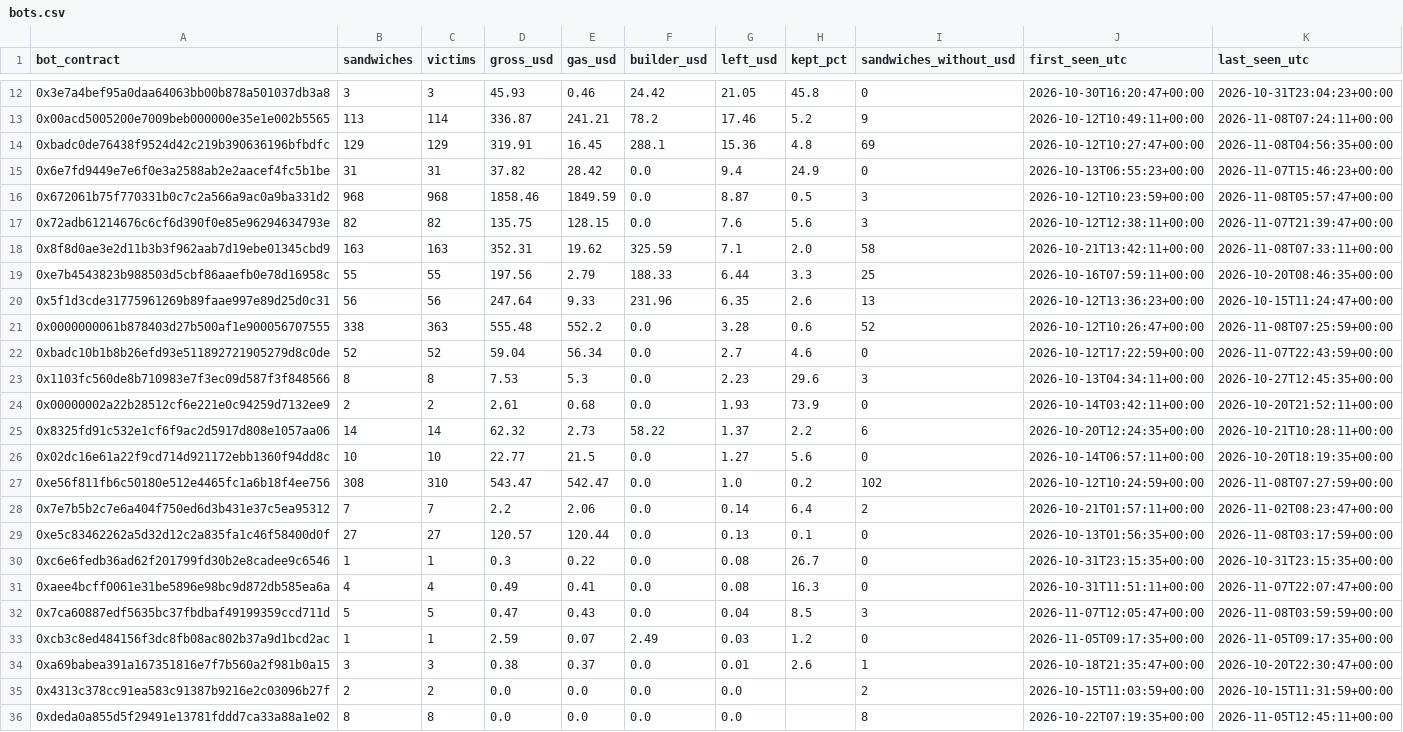
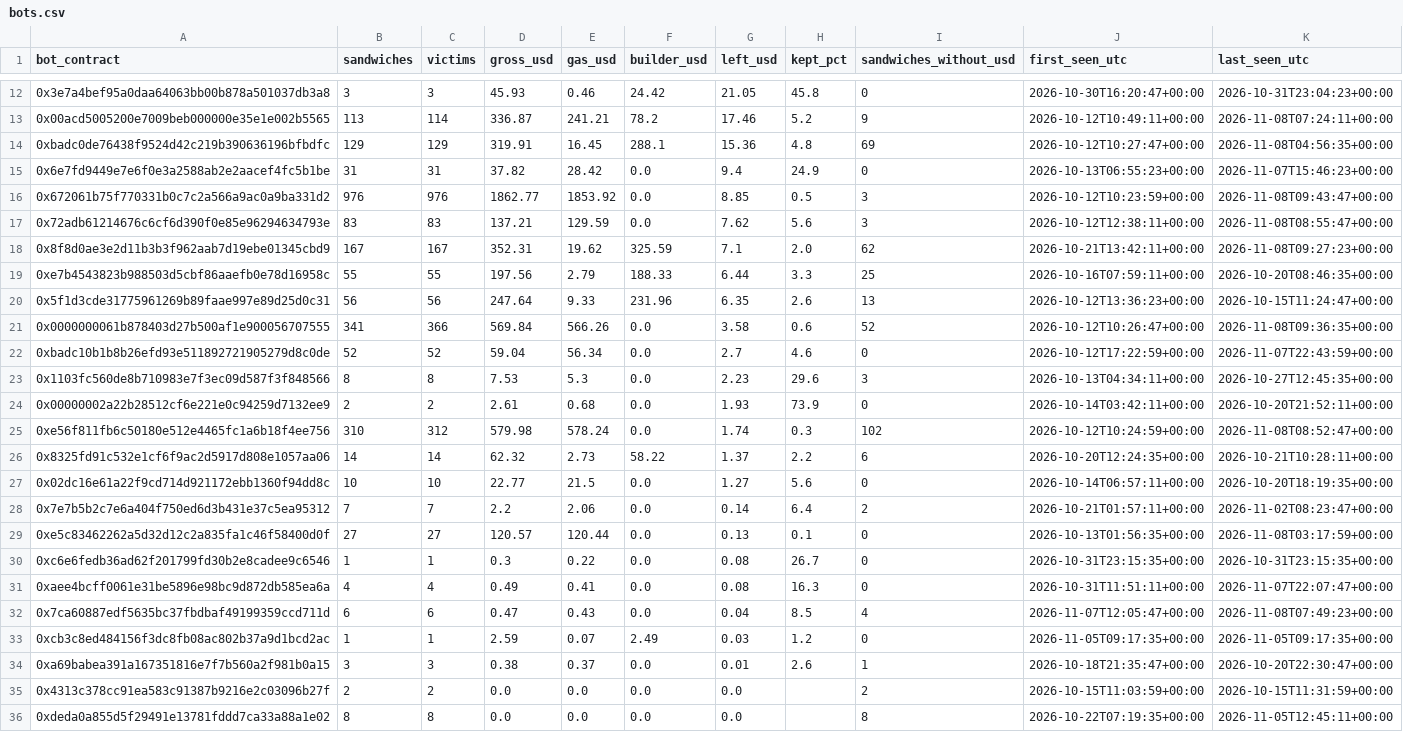
Before and after one commit to leomadori/mev-watch, a CSV file: data/bots.csv, drawn as a sheet; only a part is shown, gaps mark what is left out; the diff covers the shown part only.

```diff
--- a/data/bots.csv
+++ b/data/bots.csv
@@ -15,8 +15,8 @@ bot_contract,sandwiches,victims,gross_usd,gas_usd,builder_usd,left_usd,kept_pct,
 0x6e7fd9449e7e6f0e3a2588ab2e2aacef4fc5b1be,31,31,37.82,28.42,0.0,9.4,24.9,0,2026-10-13T06:55:23+00:00,2026-11-07T15:46:23+00:00
-0x672061b75f770331b0c7c2a566a9ac0a9ba331d2,968,968,1858.46,1849.59,0.0,8.87,0.5,3,2026-10-12T10:23:59+00:00,2026-11-08T05:57:47+00:00
-0x72adb61214676c6cf6d390f0e85e96294634793e,82,82,135.75,128.15,0.0,7.6,5.6,3,2026-10-12T12:38:11+00:00,2026-11-07T21:39:47+00:00
-0x8f8d0ae3e2d11b3b3f962aab7d19ebe01345cbd9,163,163,352.31,19.62,325.59,7.1,2.0,58,2026-10-21T13:42:11+00:00,2026-11-08T07:33:11+00:00
+0x672061b75f770331b0c7c2a566a9ac0a9ba331d2,976,976,1862.77,1853.92,0.0,8.85,0.5,3,2026-10-12T10:23:59+00:00,2026-11-08T09:43:47+00:00
+0x72adb61214676c6cf6d390f0e85e96294634793e,83,83,137.21,129.59,0.0,7.62,5.6,3,2026-10-12T12:38:11+00:00,2026-11-08T08:55:47+00:00
+0x8f8d0ae3e2d11b3b3f962aab7d19ebe01345cbd9,167,167,352.31,19.62,325.59,7.1,2.0,62,2026-10-21T13:42:11+00:00,2026-11-08T09:27:23+00:00
 0xe7b4543823b988503d5cbf86aaefb0e78d16958c,55,55,197.56,2.79,188.33,6.44,3.3,25,2026-10-16T07:59:11+00:00,2026-10-20T08:46:35+00:00
 0x5f1d3cde31775961269b89faae997e89d25d0c31,56,56,247.64,9.33,231.96,6.35,2.6,13,2026-10-12T13:36:23+00:00,2026-10-15T11:24:47+00:00
-0x0000000061b878403d27b500af1e900056707555,338,363,555.48,552.2,0.0,3.28,0.6,52,2026-10-12T10:26:47+00:00,2026-11-08T07:25:59+00:00
+0x0000000061b878403d27b500af1e900056707555,341,366,569.84,566.26,0.0,3.58,0.6,52,2026-10-12T10:26:47+00:00,2026-11-08T09:36:35+00:00
 0xbadc10b1b8b26efd93e511892721905279d8c0de,52,52,59.04,56.34,0.0,2.7,4.6,0,2026-10-12T17:22:59+00:00,2026-11-07T22:43:59+00:00
@@ -24,5 +24,5 @@ bot_contract,sandwiches,victims,gross_usd,gas_usd,builder_usd,left_usd,kept_pct,
 0x00000002a22b28512cf6e221e0c94259d7132ee9,2,2,2.61,0.68,0.0,1.93,73.9,0,2026-10-14T03:42:11+00:00,2026-10-20T21:52:11+00:00
+0xe56f811fb6c50180e512e4465fc1a6b18f4ee756,310,312,579.98,578.24,0.0,1.74,0.3,102,2026-10-12T10:24:59+00:00,2026-11-08T08:52:47+00:00
 0x8325fd91c532e1cf6f9ac2d5917d808e1057aa06,14,14,62.32,2.73,58.22,1.37,2.2,6,2026-10-20T12:24:35+00:00,2026-10-21T10:28:11+00:00
 0x02dc16e61a22f9cd714d921172ebb1360f94dd8c,10,10,22.77,21.5,0.0,1.27,5.6,0,2026-10-14T06:57:11+00:00,2026-10-20T18:19:35+00:00
-0xe56f811fb6c50180e512e4465fc1a6b18f4ee756,308,310,543.47,542.47,0.0,1.0,0.2,102,2026-10-12T10:24:59+00:00,2026-11-08T07:27:59+00:00
 0x7e7b5b2c7e6a404f750ed6d3b431e37c5ea95312,7,7,2.2,2.06,0.0,0.14,6.4,2,2026-10-21T01:57:11+00:00,2026-11-02T08:23:47+00:00
@@ -31,3 +31,3 @@ bot_contract,sandwiches,victims,gross_usd,gas_usd,builder_usd,left_usd,kept_pct,
 0xaee4bcff0061e31be5896e98bc9d872db585ea6a,4,4,0.49,0.41,0.0,0.08,16.3,0,2026-10-31T11:51:11+00:00,2026-11-07T22:07:47+00:00
-0x7ca60887edf5635bc37fbdbaf49199359ccd711d,5,5,0.47,0.43,0.0,0.04,8.5,3,2026-11-07T12:05:47+00:00,2026-11-08T03:59:59+00:00
+0x7ca60887edf5635bc37fbdbaf49199359ccd711d,6,6,0.47,0.43,0.0,0.04,8.5,4,2026-11-07T12:05:47+00:00,2026-11-08T07:49:23+00:00
 0xcb3c8ed484156f3dc8fb08ac802b37a9d1bcd2ac,1,1,2.59,0.07,2.49,0.03,1.2,0,2026-11-05T09:17:35+00:00,2026-11-05T09:17:35+00:00
```
Also changed, not shown: 50 edited cells elsewhere in this file, 2 other files.
